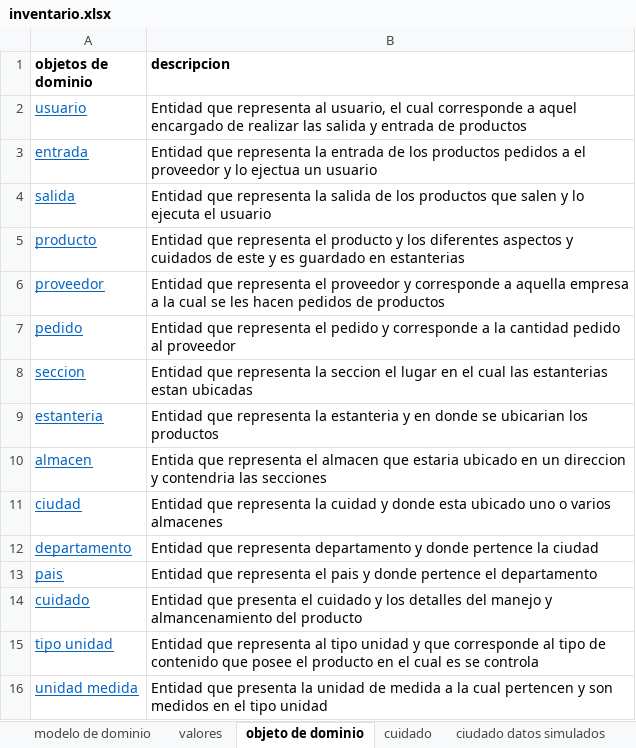
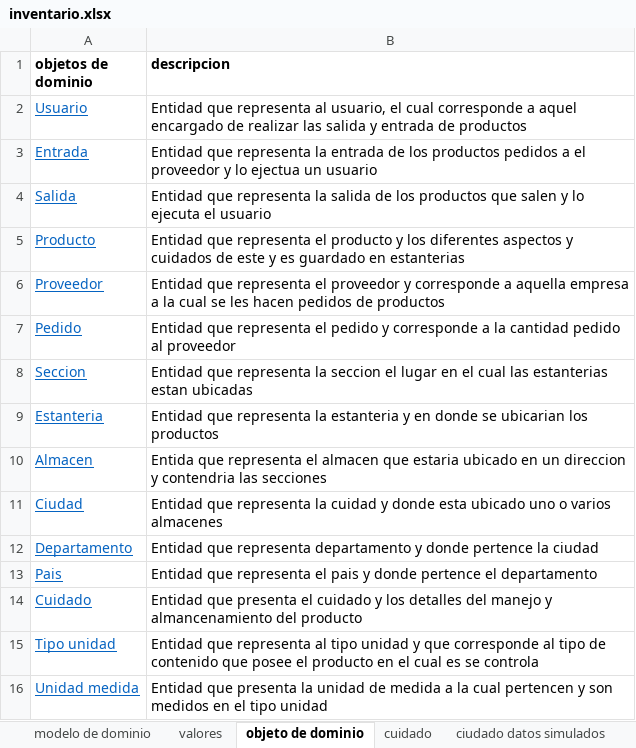
Before and after one commit to DOOPan2022/Presupuesto, an Excel workbook: Extraclase/Modelo de dominio/inventario.xlsx, sheet objeto de dominio, drawn as a sheet; values as stored, in another font and other column widths than the file's, no borders; the diff names each change by its address in the sheet, - before the commit and + after, or states it on an @@ line.

```diff
--- a/Extraclase/Modelo de dominio/inventario.xlsx (sheet objeto de dominio)
+++ b/Extraclase/Modelo de dominio/inventario.xlsx (sheet objeto de dominio)
-A2 (objetos de dominio): usuario
+A2 (objetos de dominio): Usuario
-A3 (objetos de dominio): entrada
+A3 (objetos de dominio): Entrada
-A4 (objetos de dominio): salida
+A4 (objetos de dominio): Salida
-A5 (objetos de dominio): producto
+A5 (objetos de dominio): Producto
-A6 (objetos de dominio): proveedor
+A6 (objetos de dominio): Proveedor
-A7 (objetos de dominio): pedido
+A7 (objetos de dominio): Pedido
-A8 (objetos de dominio): seccion
+A8 (objetos de dominio): Seccion
-A9 (objetos de dominio): estanteria
+A9 (objetos de dominio): Estanteria
-A10 (objetos de dominio): almacen
+A10 (objetos de dominio): Almacen
-A11 (objetos de dominio): ciudad
+A11 (objetos de dominio): Ciudad
-A12 (objetos de dominio): departamento
+A12 (objetos de dominio): Departamento
-A13 (objetos de dominio): pais
+A13 (objetos de dominio): Pais
-A14 (objetos de dominio): cuidado
+A14 (objetos de dominio): Cuidado
-A15 (objetos de dominio): tipo unidad
+A15 (objetos de dominio): Tipo unidad
-A16 (objetos de dominio): unidad medida
+A16 (objetos de dominio): Unidad medida
```
Also changed, not shown: sheet producto, sheet valores, sheet producto datos simulados, sheet pais, sheet cuidado, sheet proveedor, 11 more sheets, formulas that keep their value, charts or pictures, 3 other files.
